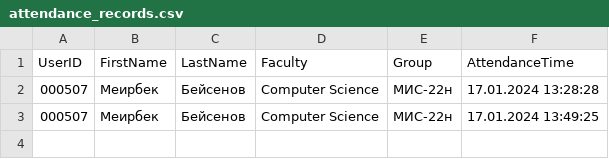
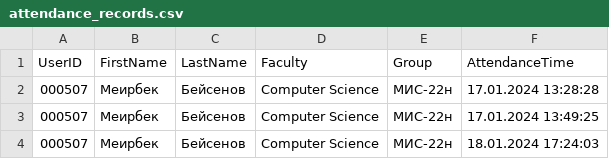
Before and after one commit to Meirbek-dev/facial-recognition-attendance, a CSV file: app_data/attendance_records.csv, drawn as a sheet.

```diff
--- a/app_data/attendance_records.csv
+++ b/app_data/attendance_records.csv
@@ -3 +3,2 @@ UserID,FirstName,LastName,Faculty,Group,AttendanceTime
 000507,Меирбек,Бейсенов,Computer Science,МИС-22н,17.01.2024 13:49:25
+000507,Меирбек,Бейсенов,Computer Science,МИС-22н,18.01.2024 17:24:03
```
Also changed, not shown: 2 other files.
